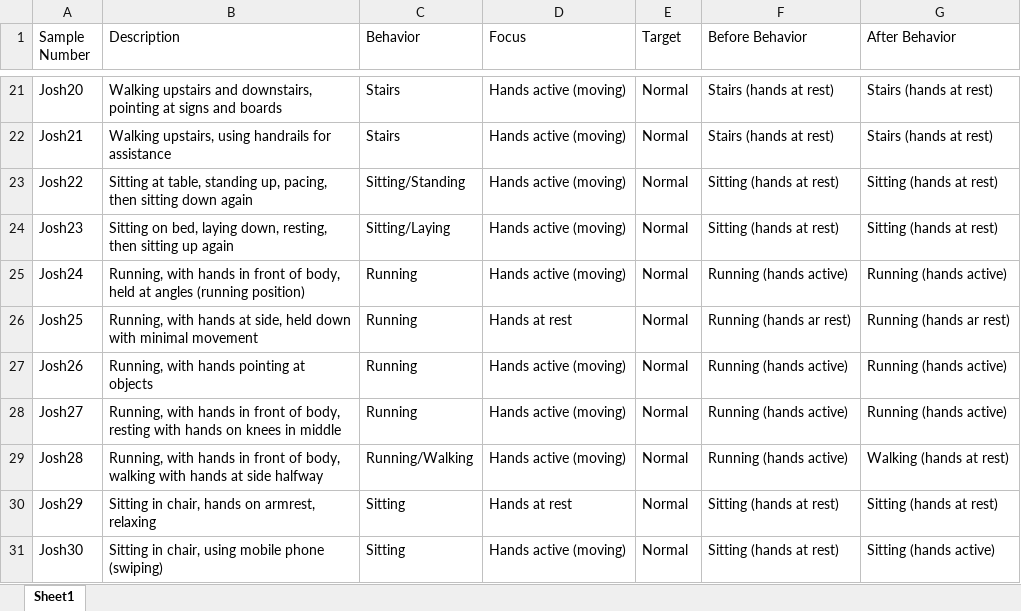
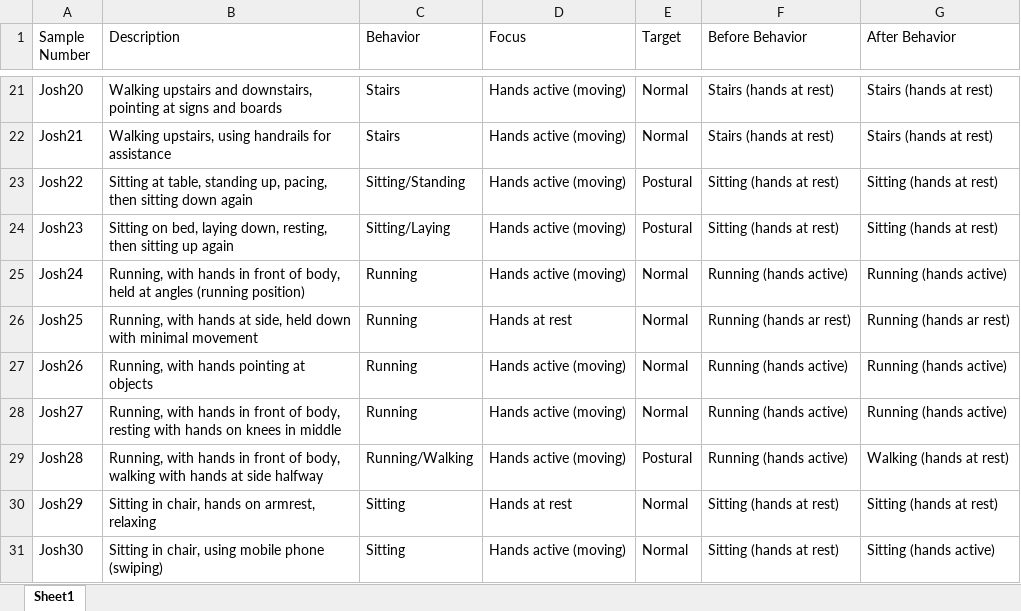
Before and after one commit to josh-test-1120/HandGestures, an Excel workbook: backend/data-collections/Josh/Collection-details.xlsx, sheet Sheet1, drawn as a sheet; only a part is shown, gaps mark what is left out; values as stored, in another font and other column widths than the file's, no borders; the diff covers the shown part only; the diff names each change by its address in the sheet, - before the commit and + after, or states it on an @@ line.

```diff
--- a/backend/data-collections/Josh/Collection-details.xlsx (sheet Sheet1)
+++ b/backend/data-collections/Josh/Collection-details.xlsx (sheet Sheet1)
-E23:E24 (Target): Normal
+E23:E24 (Target): Postural
-E29 (Target): Normal
+E29 (Target): Postural
```
Also changed, not shown: 20 added rows elsewhere in this sheet, 20 other files.
